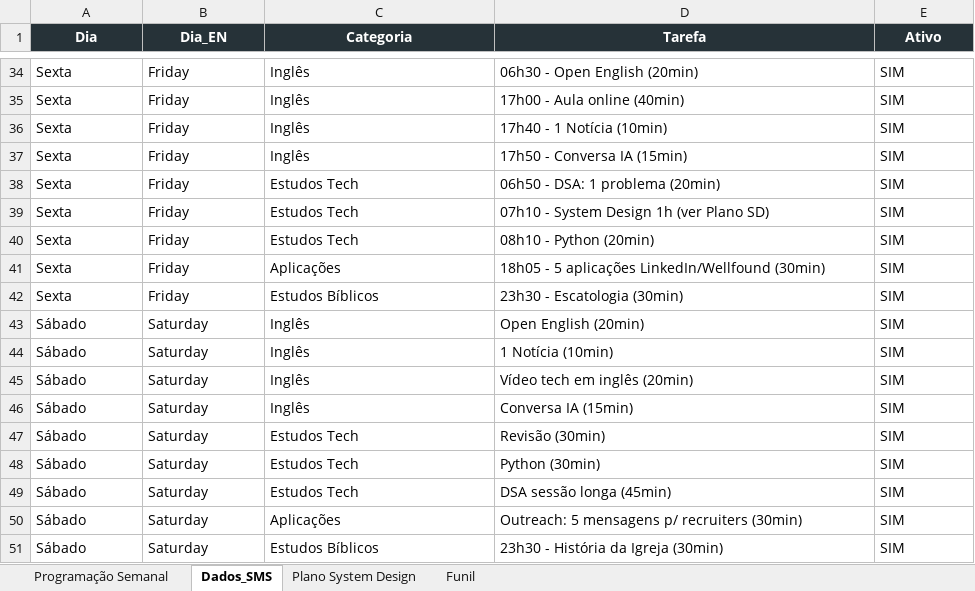
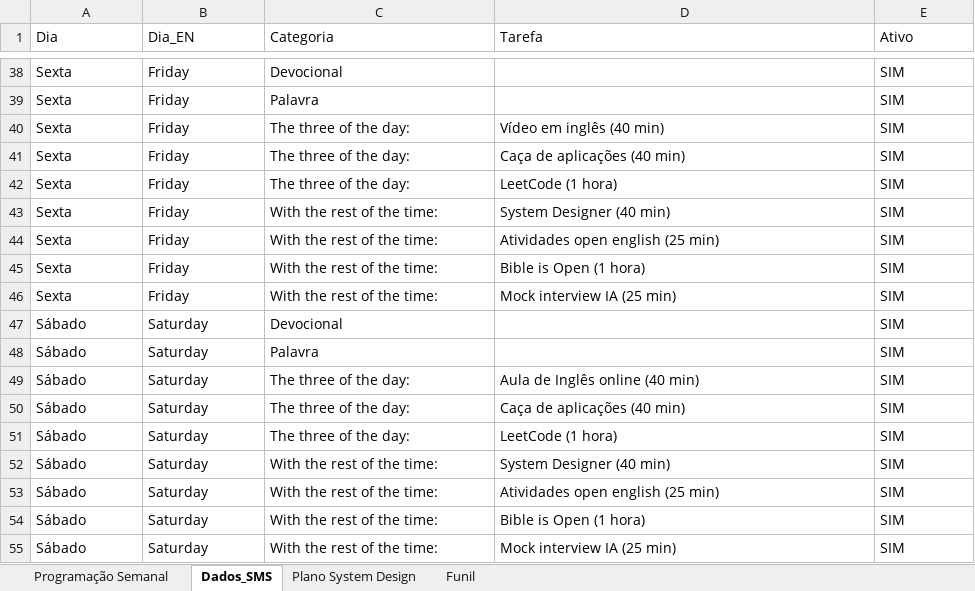
Before and after one commit to RiccoOrnelas/brainOrganization, an Excel workbook: brain_organization.xlsx, sheet Dados_SMS, drawn as a sheet; only a part is shown, gaps mark what is left out; values as stored, in another font and other column widths than the file's, no borders; addresses are those after the commit; the diff covers the shown part only; the diff names each change by its address in the sheet, - before the commit and + after, or states it on an @@ line.

```diff
--- a/brain_organization.xlsx (sheet Dados_SMS)
+++ b/brain_organization.xlsx (sheet Dados_SMS)
@@ A1:E1 fill: #263238 → none, bold: on → off, text colour: #FFFFFF → black, alignment: center → left @@
-C38 (Categoria): Inglês
+C38 (Categoria): Devocional
-D38 (Tarefa): 06h30 - Open English (20min)
+D38 (Tarefa): (empty)
-C39 (Categoria): Inglês
+C39 (Categoria): Palavra
-D39 (Tarefa): 17h00 - Aula online (40min)
+D39 (Tarefa): (empty)
-C40:C41 (Categoria): Inglês
+C40:C41 (Categoria): The three of the day:
-D40 (Tarefa): 17h40 - 1 Notícia (10min)
+D40 (Tarefa): Vídeo em inglês (40 min)
-D41 (Tarefa): 17h50 - Conversa IA (15min)
+D41 (Tarefa): Caça de aplicações (40 min)
-C42 (Categoria): Estudos Tech
+C42 (Categoria): The three of the day:
-D42 (Tarefa): 06h50 - DSA: 1 problema (20min)
+D42 (Tarefa): LeetCode (1 hora)
-C43:C44 (Categoria): Estudos Tech
+C43:C44 (Categoria): With the rest of the time:
-D43 (Tarefa): 07h10 - System Design 1h (ver Plano SD)
+D43 (Tarefa): System Designer (40 min)
-D44 (Tarefa): 08h10 - Python (20min)
+D44 (Tarefa): Atividades open english (25 min)
-C45 (Categoria): Aplicações
+C45 (Categoria): With the rest of the time:
-D45 (Tarefa): 18h05 - 5 aplicações LinkedIn/Wellfound (30min)
+D45 (Tarefa): Bible is Open (1 hora)
-C46 (Categoria): Estudos Bíblicos
+C46 (Categoria): With the rest of the time:
-D46 (Tarefa): 23h30 - Escatologia (30min)
+D46 (Tarefa): Mock interview IA (25 min)
-C47 (Categoria): Inglês
+C47 (Categoria): Devocional
-D47 (Tarefa): Open English (20min)
+D47 (Tarefa): (empty)
-C48 (Categoria): Inglês
+C48 (Categoria): Palavra
-D48 (Tarefa): 1 Notícia (10min)
+D48 (Tarefa): (empty)
-C49:C50 (Categoria): Inglês
+C49:C50 (Categoria): The three of the day:
-D49 (Tarefa): Vídeo tech em inglês (20min)
+D49 (Tarefa): Aula de Inglês online (40 min)
-D50 (Tarefa): Conversa IA (15min)
+D50 (Tarefa): Caça de aplicações (40 min)
-C51 (Categoria): Estudos Tech
+C51 (Categoria): The three of the day:
-D51 (Tarefa): Revisão (30min)
+D51 (Tarefa): LeetCode (1 hora)
-C52:C53 (Categoria): Estudos Tech
+C52:C53 (Categoria): With the rest of the time:
-D52 (Tarefa): Python (30min)
+D52 (Tarefa): System Designer (40 min)
-D53 (Tarefa): DSA sessão longa (45min)
+D53 (Tarefa): Atividades open english (25 min)
-C54 (Categoria): Aplicações
+C54 (Categoria): With the rest of the time:
-D54 (Tarefa): Outreach: 5 mensagens p/ recruiters (30min)
+D54 (Tarefa): Bible is Open (1 hora)
-C55 (Categoria): Estudos Bíblicos
+C55 (Categoria): With the rest of the time:
-D55 (Tarefa): 23h30 - História da Igreja (30min)
+D55 (Tarefa): Mock interview IA (25 min)
```
Also changed, not shown: 7 added rows and 76 edited cells elsewhere in this sheet, 2 other files.
